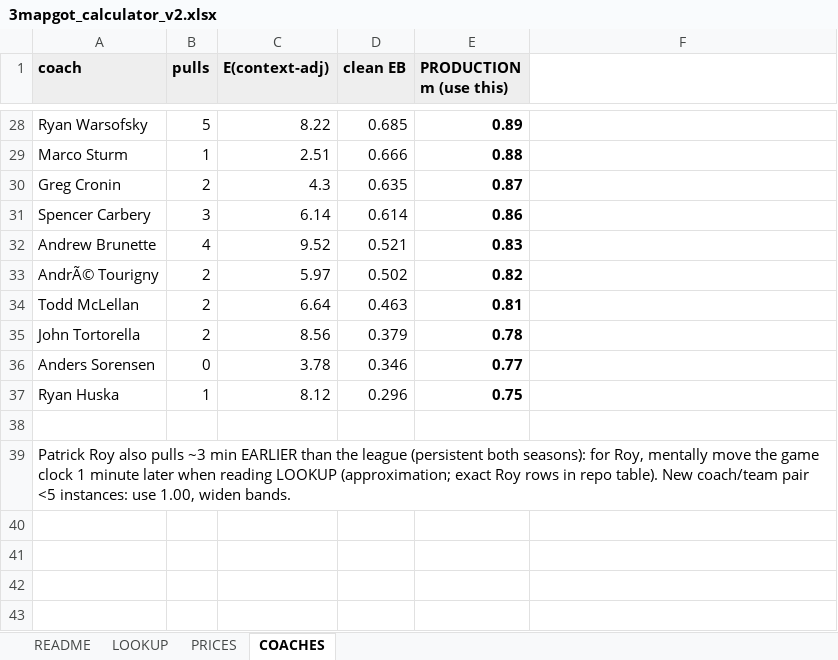
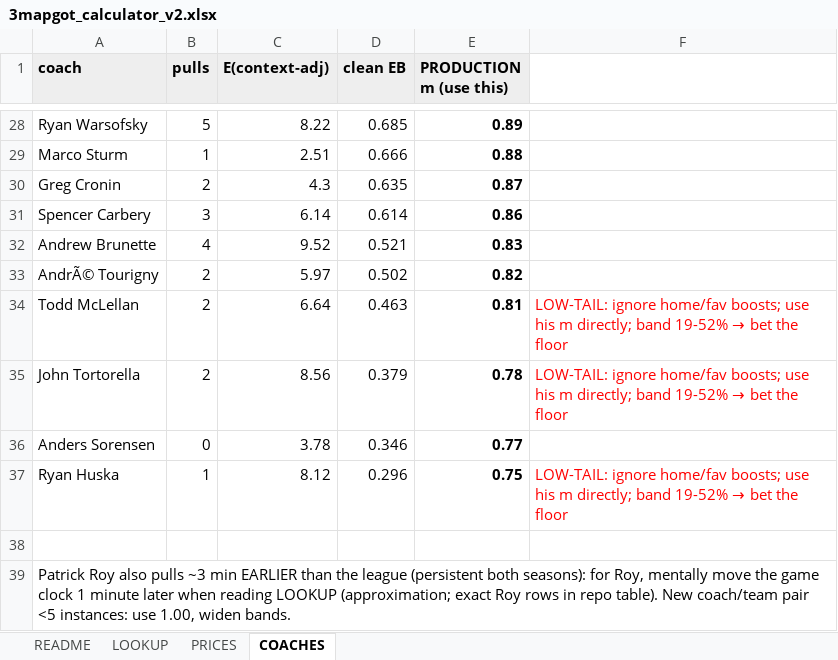
Before and after one commit to aiiiiepapi/HOCKEYPROJECTS_V2, an Excel workbook: live_model/3mapgot_calculator_v2.xlsx, sheet COACHES, drawn as a sheet; only a part is shown, gaps mark what is left out; values as stored, in another font and other column widths than the file's, no borders; the diff names each change by its address in the sheet, - before the commit and + after, or states it on an @@ line.

```diff
--- a/live_model/3mapgot_calculator_v2.xlsx (sheet COACHES)
+++ b/live_model/3mapgot_calculator_v2.xlsx (sheet COACHES)
@@ F34:F35: (empty) → LOW-TAIL: ignore home/fav boosts; use his m directly; band 19-52% → bet the floor @@
@@ F37: (empty) → LOW-TAIL: ignore home/fav boosts; use his m directly; band 19-52% → bet the floor @@
```
Also changed, not shown: sheet README, 1 other file.
